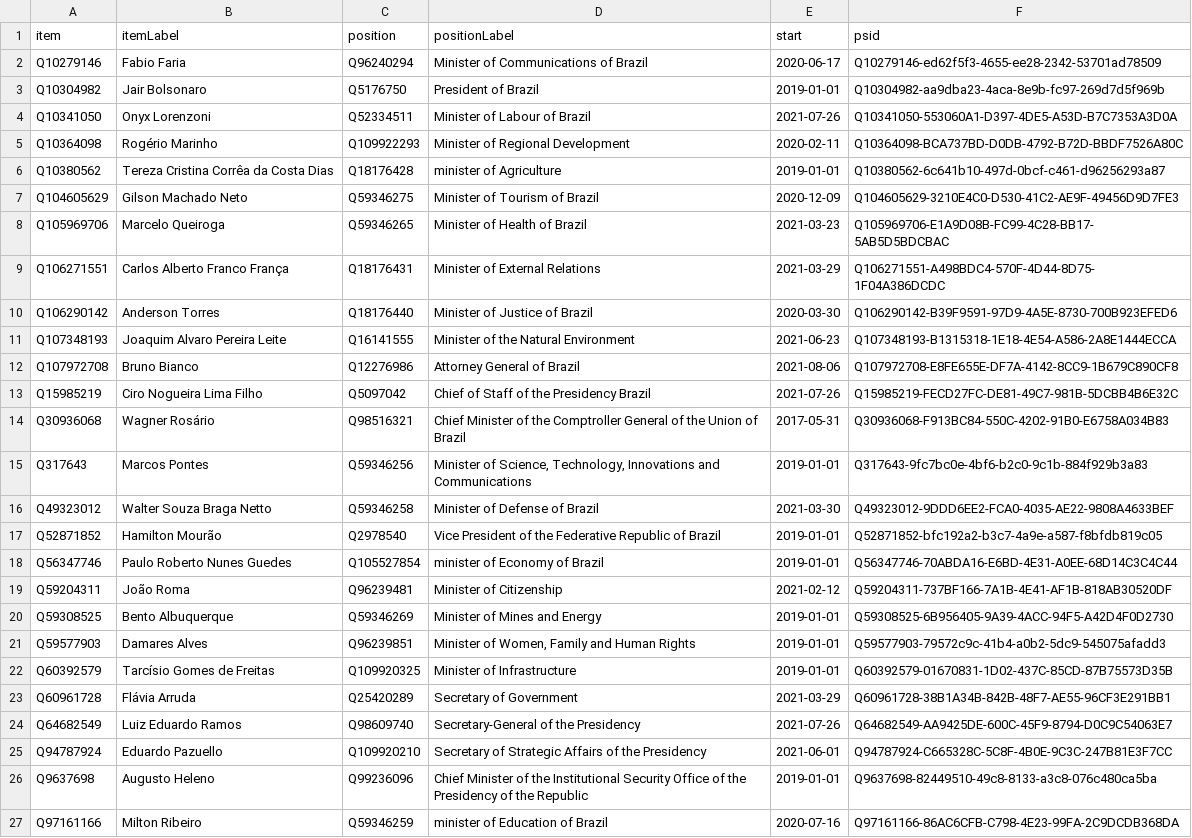
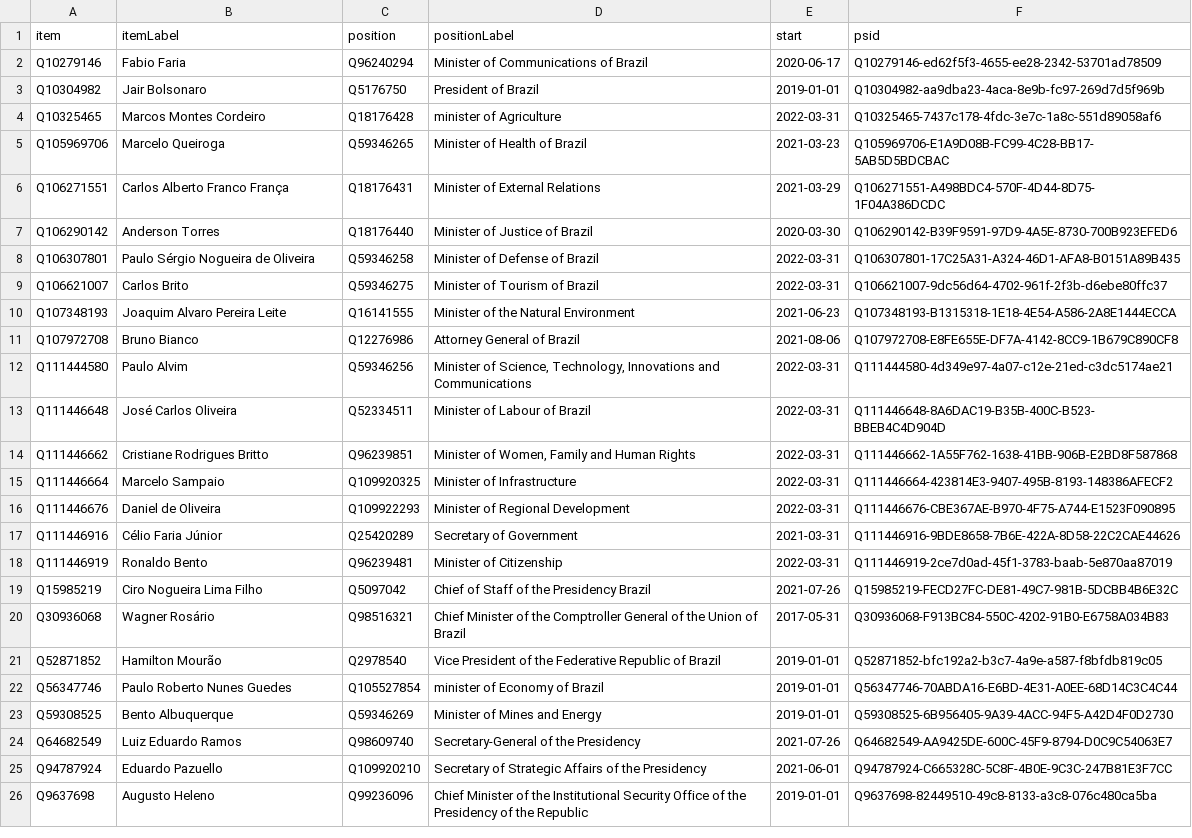
Before and after one commit to every-politician-scrapers/brazil-ministers, a CSV file: wikidata/results/current-cabinet.csv, drawn as a sheet.

Commit message:
Run SPARQL queries

```diff
--- a/wikidata/results/current-cabinet.csv
+++ b/wikidata/results/current-cabinet.csv
@@ -3,6 +3,3 @@ Q10279146,Fabio Faria,Q96240294,Minister of Communications of Brazil,2020-06-17,
 Q10304982,Jair Bolsonaro,Q5176750,President of Brazil,2019-01-01,Q10304982-aa9dba23-4aca-8e9b-fc97-269d7d5f969b
-Q10341050,Onyx Lorenzoni,Q52334511,Minister of Labour of Brazil,2021-07-26,Q10341050-553060A1-D397-4DE5-A53D-B7C7353A3D0A
-Q10364098,Rogério Marinho,Q109922293,Minister of Regional Development,2020-02-11,Q10364098-BCA737BD-D0DB-4792-B72D-BBDF7526A80C
-Q10380562,Tereza Cristina Corrêa da Costa Dias,Q18176428,minister of Agriculture,2019-01-01,Q10380562-6c641b10-497d-0bcf-c461-d96256293a87
-Q104605629,Gilson Machado Neto,Q59346275,Minister of Tourism of Brazil,2020-12-09,Q104605629-3210E4C0-D530-41C2-AE9F-49456D9D7FE3
+Q10325465,Marcos Montes Cordeiro,Q18176428,minister of Agriculture,2022-03-31,Q10325465-7437c178-4fdc-3e7c-1a8c-551d89058af6
 Q105969706,Marcelo Queiroga,Q59346265,Minister of Health of Brazil,2021-03-23,Q105969706-E1A9D08B-FC99-4C28-BB17-5AB5D5BDCBAC
@@ -10,15 +7,18 @@ Q106271551,Carlos Alberto Franco França,Q18176431,Minister of External Relation
 Q106290142,Anderson Torres,Q18176440,Minister of Justice of Brazil,2020-03-30,Q106290142-B39F9591-97D9-4A5E-8730-700B923EFED6
+Q106307801,Paulo Sérgio Nogueira de Oliveira,Q59346258,Minister of Defense of Brazil,2022-03-31,Q106307801-17C25A31-A324-46D1-AFA8-B0151A89B435
+Q106621007,Carlos Brito,Q59346275,Minister of Tourism of Brazil,2022-03-31,Q106621007-9dc56d64-4702-961f-2f3b-d6ebe80ffc37
 Q107348193,Joaquim Alvaro Pereira Leite,Q16141555,Minister of the Natural Environment,2021-06-23,Q107348193-B1315318-1E18-4E54-A586-2A8E1444ECCA
 Q107972708,Bruno Bianco,Q12276986,Attorney General of Brazil,2021-08-06,Q107972708-E8FE655E-DF7A-4142-8CC9-1B679C890CF8
+Q111444580,Paulo Alvim,Q59346256,"Minister of Science, Technology, Innovations and Communications",2022-03-31,Q111444580-4d349e97-4a07-c12e-21ed-c3dc5174ae21
+Q111446648,José Carlos Oliveira,Q52334511,Minister of Labour of Brazil,2022-03-31,Q111446648-8A6DAC19-B35B-400C-B523-BBEB4C4D904D
+Q111446662,Cristiane Rodrigues Britto,Q96239851,"Minister of Women, Family and Human Rights",2022-03-31,Q111446662-1A55F762-1638-41BB-906B-E2BD8F587868
+Q111446664,Marcelo Sampaio,Q109920325,Minister of Infrastructure,2022-03-31,Q111446664-423814E3-9407-495B-8193-148386AFECF2
+Q111446676,Daniel de Oliveira,Q109922293,Minister of Regional Development,2022-03-31,Q111446676-CBE367AE-B970-4F75-A744-E1523F090895
+Q111446916,Célio Faria Júnior,Q25420289,Secretary of Government,2021-03-31,Q111446916-9BDE8658-7B6E-422A-8D58-22C2CAE44626
+Q111446919,Ronaldo Bento,Q96239481,Minister of Citizenship,2022-03-31,Q111446919-2ce7d0ad-45f1-3783-baab-5e870aa87019
 Q15985219,Ciro Nogueira Lima Filho,Q5097042,Chief of Staff of the Presidency Brazil,2021-07-26,Q15985219-FECD27FC-DE81-49C7-981B-5DCBB4B6E32C
 Q30936068,Wagner Rosário,Q98516321,Chief Minister of the Comptroller General of the Union of Brazil,2017-05-31,Q30936068-F913BC84-550C-4202-91B0-E6758A034B83
-Q317643,Marcos Pontes,Q59346256,"Minister of Science, Technology, Innovations and Communications",2019-01-01,Q317643-9fc7bc0e-4bf6-b2c0-9c1b-884f929b3a83
-Q49323012,Walter Souza Braga Netto,Q59346258,Minister of Defense of Brazil,2021-03-30,Q49323012-9DDD6EE2-FCA0-4035-AE22-9808A4633BEF
 Q52871852,Hamilton Mourão,Q2978540,Vice President of the Federative Republic of Brazil,2019-01-01,Q52871852-bfc192a2-b3c7-4a9e-a587-f8bfdb819c05
 Q56347746,Paulo Roberto Nunes Guedes,Q105527854,minister of Economy of Brazil,2019-01-01,Q56347746-70ABDA16-E6BD-4E31-A0EE-68D14C3C4C44
-Q59204311,João Roma,Q96239481,Minister of Citizenship,2021-02-12,Q59204311-737BF166-7A1B-4E41-AF1B-818AB30520DF
 Q59308525,Bento Albuquerque,Q59346269,Minister of Mines and Energy,2019-01-01,Q59308525-6B956405-9A39-4ACC-94F5-A42D4F0D2730
-Q59577903,Damares Alves,Q96239851,"Minister of Women, Family and Human Rights",2019-01-01,Q59577903-79572c9c-41b4-a0b2-5dc9-545075afadd3
-Q60392579,Tarcísio Gomes de Freitas,Q109920325,Minister of Infrastructure,2019-01-01,Q60392579-01670831-1D02-437C-85CD-87B75573D35B
-Q60961728,Flávia Arruda,Q25420289,Secretary of Government,2021-03-29,Q60961728-38B1A34B-842B-48F7-AE55-96CF3E291BB1
 Q64682549,Luiz Eduardo Ramos,Q98609740,Secretary-General of the Presidency,2021-07-26,Q64682549-AA9425DE-600C-45F9-8794-D0C9C54063E7
@@ -26,2 +26 @@ Q94787924,Eduardo Pazuello,Q109920210,Secretary of Strategic Affairs of the Pres
 Q9637698,Augusto Heleno,Q99236096,Chief Minister of the Institutional Security Office of the Presidency of the Republic,2019-01-01,Q9637698-82449510-49c8-8133-a3c8-076c480ca5ba
-Q97161166,Milton Ribeiro,Q59346259,minister of Education of Brazil,2020-07-16,Q97161166-86AC6CFB-C798-4E23-99FA-2C9DCDB368DA
```
